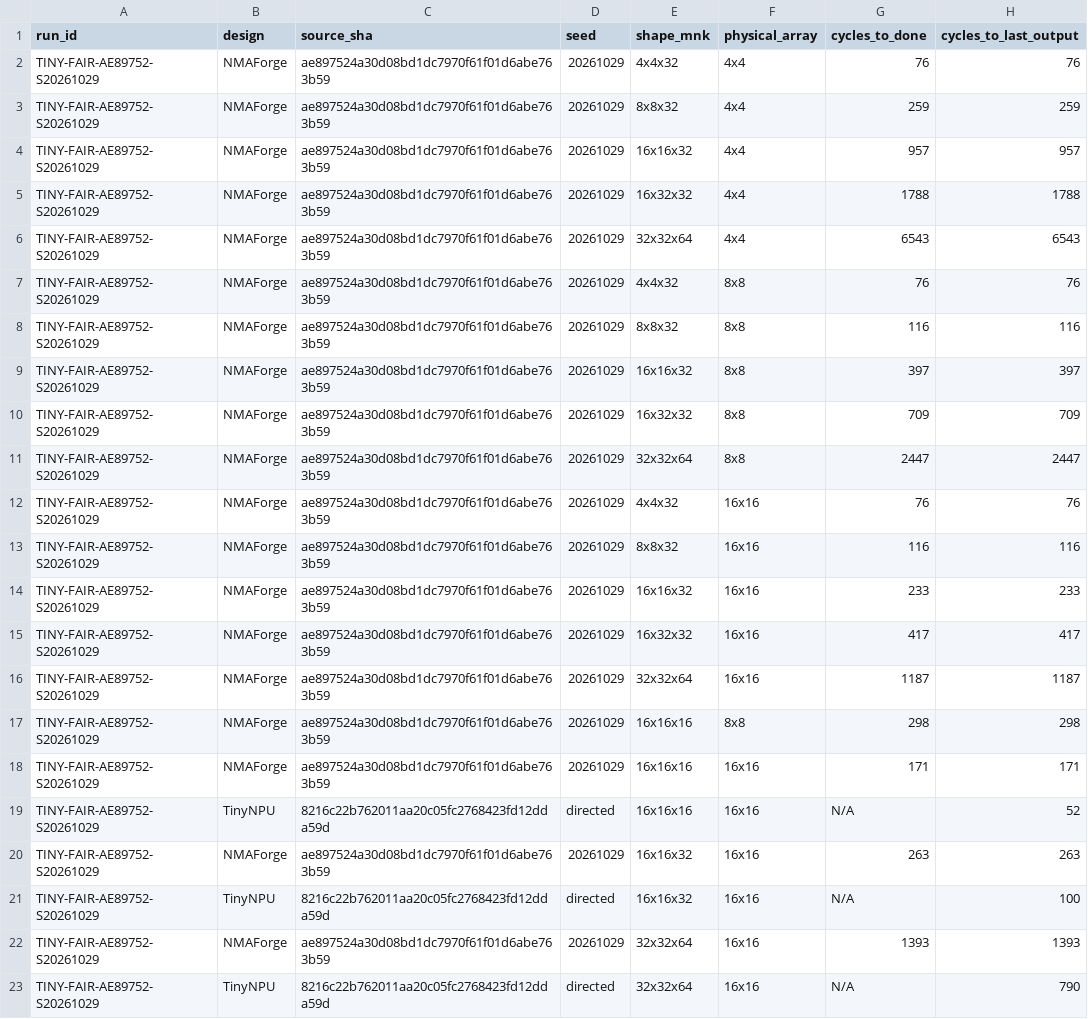
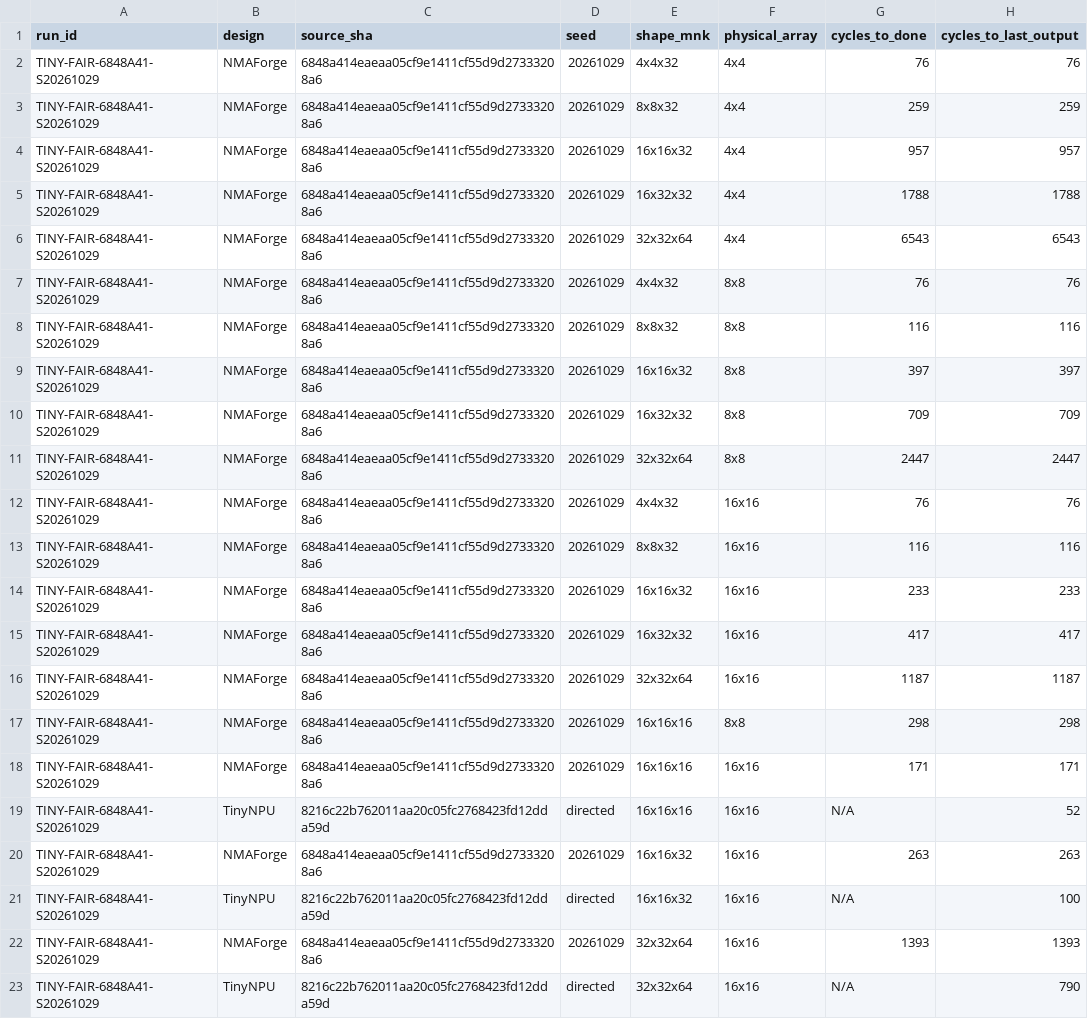
Before and after one commit to cwu766485-ctrl/NMAForge, a CSV file: benchmark/tinynpu/gemm_results.csv, drawn as a sheet; only a part is shown; the diff names each change by its address in the sheet, - before the commit and + after, or states it on an @@ line.

```diff
--- a/benchmark/tinynpu/gemm_results.csv
+++ b/benchmark/tinynpu/gemm_results.csv
-A2:A23 (run_id): TINY-FAIR-AE89752-S20261029
+A2:A23 (run_id): TINY-FAIR-6848A41-S20261029
-C2:C18 (source_sha): ae897524a30d08bd1dc7970f61f01d6abe763b59
+C2:C18 (source_sha): 6848a414eaeaa05cf9e1411cf55d9d27333208a6
-C20 (source_sha): ae897524a30d08bd1dc7970f61f01d6abe763b59
+C20 (source_sha): 6848a414eaeaa05cf9e1411cf55d9d27333208a6
-C22 (source_sha): ae897524a30d08bd1dc7970f61f01d6abe763b59
+C22 (source_sha): 6848a414eaeaa05cf9e1411cf55d9d27333208a6
```
Also changed, not shown: benchmark/tinynpu/cnn_results.csv, 11 other files.
